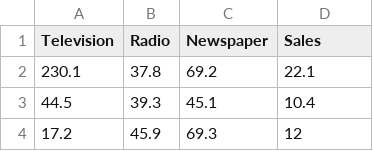
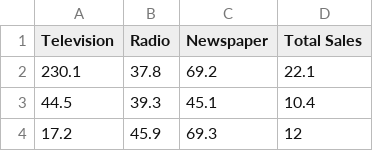
Before and after one commit to george-wood/DS4E, a CSV file: data/advertising.csv, drawn as a sheet; only a part is shown.

Commit message:
Update advertising.csv

```diff
--- a/data/advertising.csv
+++ b/data/advertising.csv
@@ -1,2 +1,2 @@
-Television,Radio,Newspaper,Sales
+Television,Radio,Newspaper,Total Sales
 230.1,37.8,69.2,22.1
```
